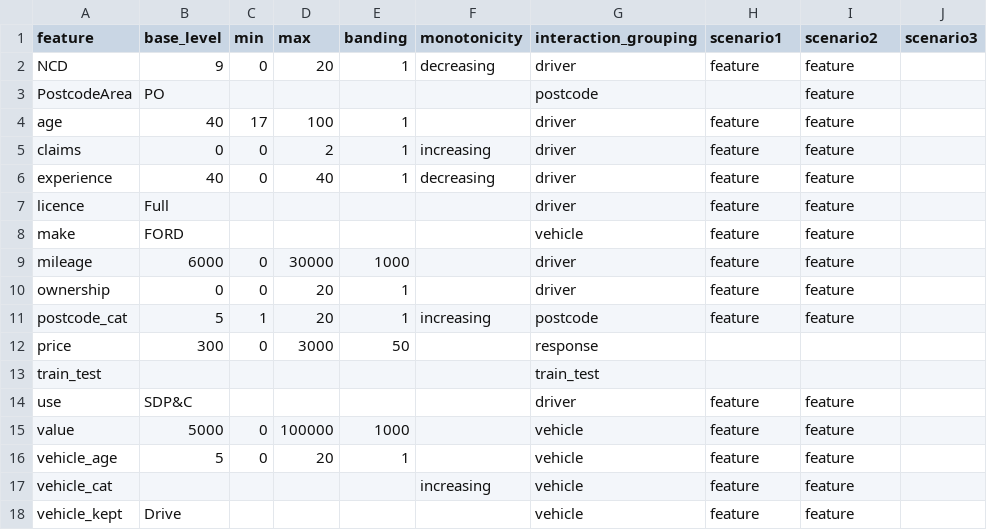
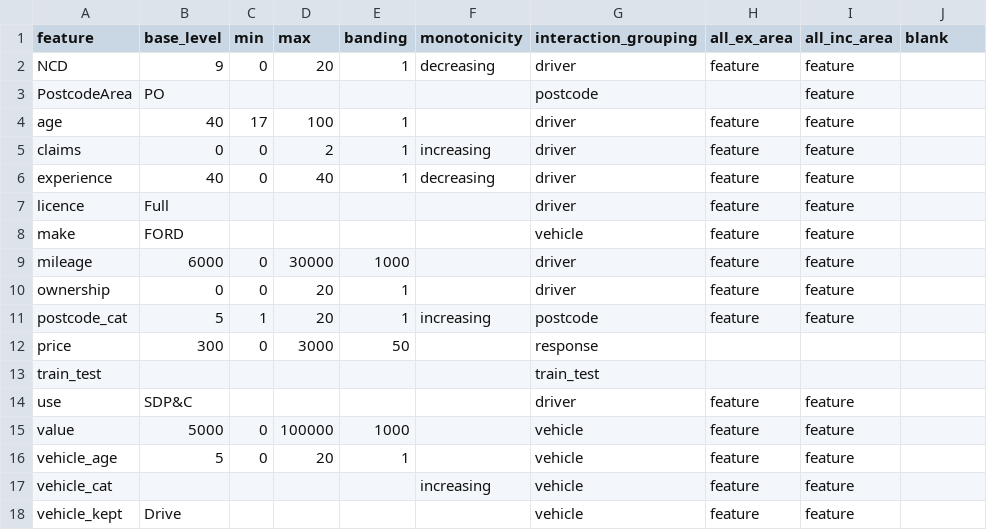
Before and after one commit to SpeckledJim2/lucidum, a CSV file: data/insurance_feature_spec.csv, drawn as a sheet.

```diff
--- a/data/insurance_feature_spec.csv
+++ b/data/insurance_feature_spec.csv
@@ -1,2 +1,2 @@
-feature,base_level,min,max,banding,monotonicity,interaction_grouping,scenario1,scenario2,scenario3
+feature,base_level,min,max,banding,monotonicity,interaction_grouping,all_ex_area,all_inc_area,blank
 NCD,9,0,20,1,decreasing,driver,feature,feature,
```
Also changed, not shown: 12 other files.
